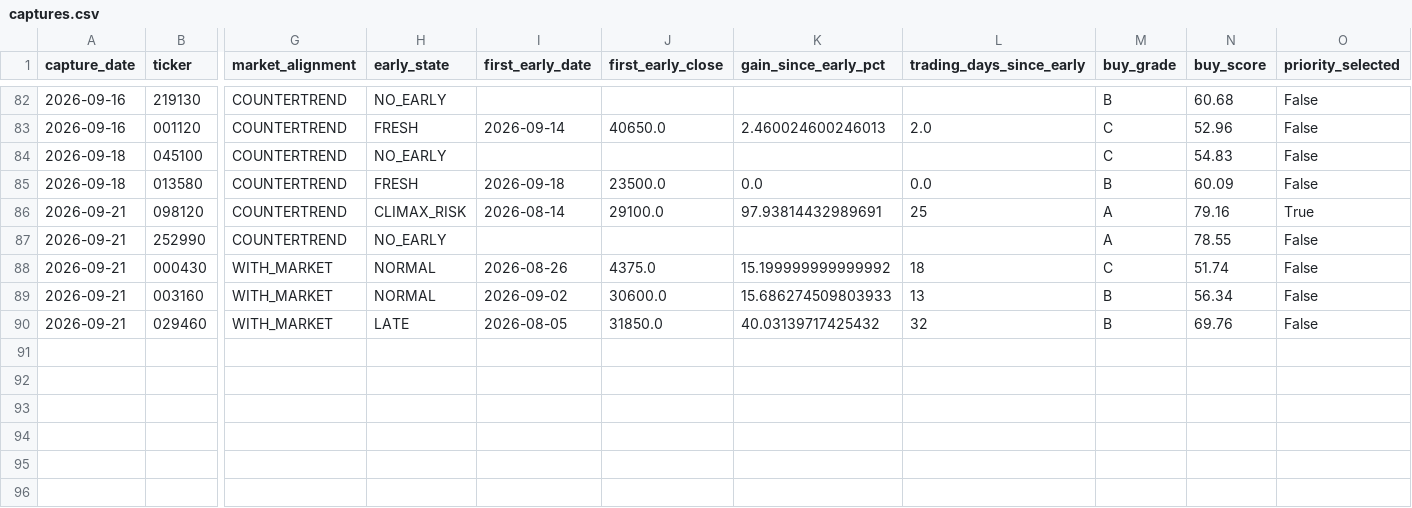
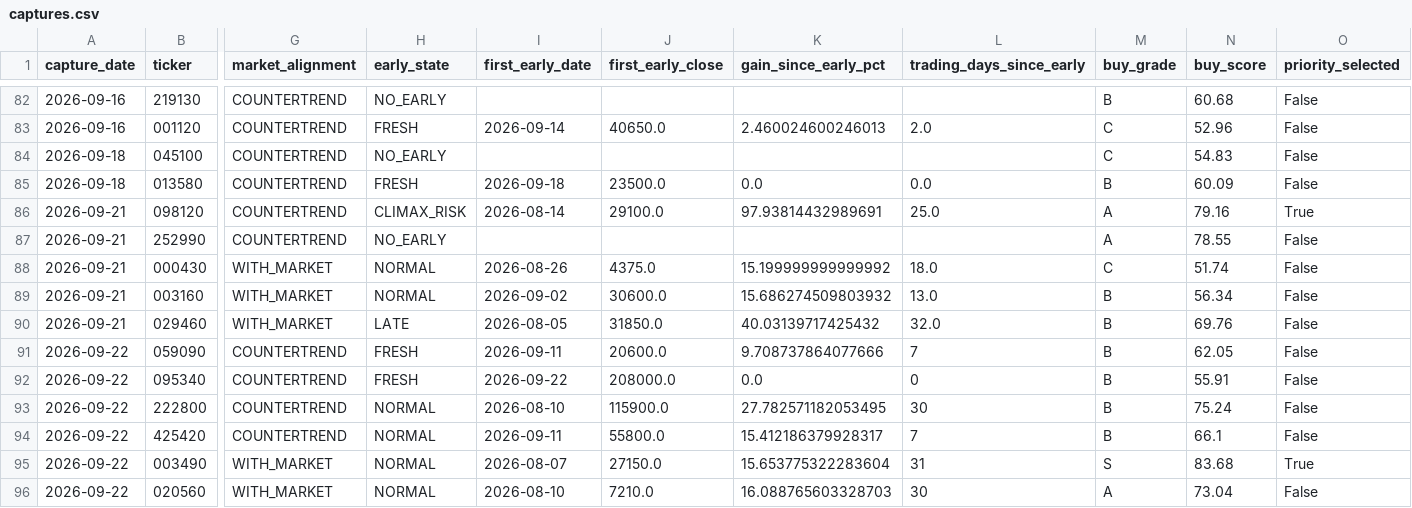
Before and after one commit to UDONGSALI/korea-stock-scanner, a CSV file: data/captures.csv, drawn as a sheet; only a part is shown, gaps mark what is left out; rows hold the shown columns only; the diff names each change by its address in the sheet, - before the commit and + after, or states it on an @@ line.

```diff
--- a/data/captures.csv
+++ b/data/captures.csv
-L86 (trading_days_since_early): 25
+L86 (trading_days_since_early): 25.0
-L88 (trading_days_since_early): 18
+L88 (trading_days_since_early): 18.0
-K89 (gain_since_early_pct): 15.686274509803933
+K89 (gain_since_early_pct): 15.686274509803932
-L89 (trading_days_since_early): 13
+L89 (trading_days_since_early): 13.0
-L90 (trading_days_since_early): 32
+L90 (trading_days_since_early): 32.0
+row 91: 2026-09-22 | 059090 | COUNTERTREND | FRESH | 2026-09-11 | 20600.0 | 9.708737864077666 | 7 | B | 62.05 | False
+row 92: 2026-09-22 | 095340 | COUNTERTREND | FRESH | 2026-09-22 | 208000.0 | 0.0 | 0 | B | 55.91 | False
+row 93: 2026-09-22 | 222800 | COUNTERTREND | NORMAL | 2026-08-10 | 115900.0 | 27.782571182053495 | 30 | B | 75.24 | False
+row 94: 2026-09-22 | 425420 | COUNTERTREND | NORMAL | 2026-09-11 | 55800.0 | 15.412186379928317 | 7 | B | 66.1 | False
+row 95: 2026-09-22 | 003490 | WITH_MARKET | NORMAL | 2026-08-07 | 27150.0 | 15.653775322283604 | 31 | S | 83.68 | True
+row 96: 2026-09-22 | 020560 | WITH_MARKET | NORMAL | 2026-08-10 | 7210.0 | 16.088765603328703 | 30 | A | 73.04 | False
```
Also changed, not shown: data/buy_priority.csv, data/buy_tracking.csv, 9 other files.
